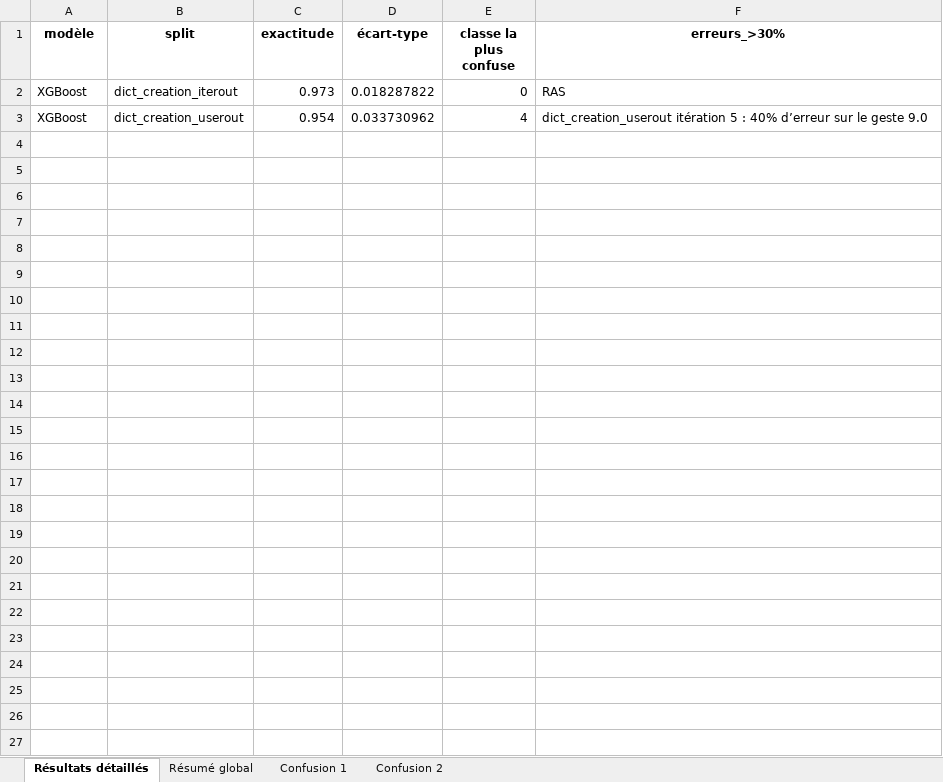
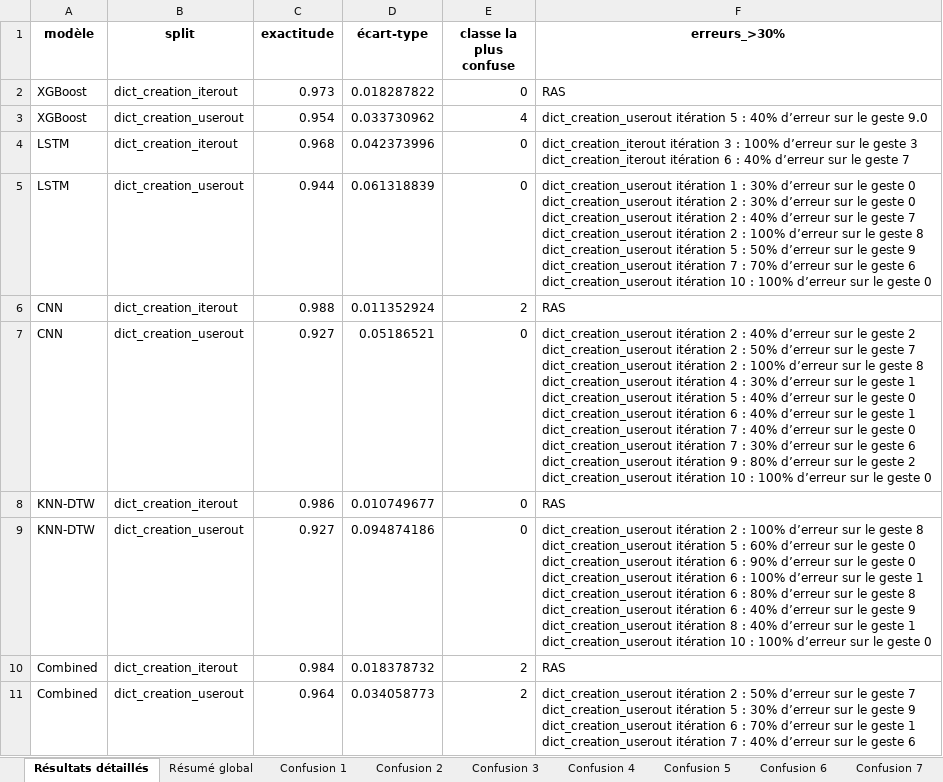
Before and after one commit to TanguyLeroy/Machine-Learning, an Excel workbook: rapport_global.xlsx, sheet Résultats détaillés, drawn as a sheet; values as stored, in another font and other column widths than the file's, no borders; ↵ is a line break in a cell; the diff names each change by its address in the sheet, - before the commit and + after, or states it on an @@ line.

Commit message:
result

```diff
--- a/rapport_global.xlsx (sheet Résultats détaillés)
+++ b/rapport_global.xlsx (sheet Résultats détaillés)
+sheet tab: Confusion 3
+sheet tab: Confusion 4
+sheet tab: Confusion 5
+sheet tab: Confusion 6
+sheet tab: Confusion 7
+row 4: LSTM | dict_creation_iterout | 0.968 | 0.042373996 | 0 | dict_creation_iterout itération 3 : 100% d’erreur sur le geste 3 ↵ dict_creation_iterout itération 6 : 40% d’erreur sur le geste 7
+row 5: LSTM | dict_creation_userout | 0.944 | 0.061318839 | 0 | dict_creation_userout itération 1 : 30% d’erreur sur le geste 0 ↵ dict_creation_userout itération 2 : 30% d’erreur sur le geste 0 ↵ dict_creation_userout itération 2 : 40% d’erreur sur le geste 7 ↵ dict_creation_userout itération 2 : 100% d’erreur sur le geste 8 ↵ dict_creation_userout itération 5 : 50% d’erreur sur le geste 9 ↵ dict_creation_userout itération 7 : 70% d’erreur sur le geste 6 ↵ dict_creation_userout itération 10 : 100% d’erreur sur le geste 0
+row 6: CNN | dict_creation_iterout | 0.988 | 0.011352924 | 2 | RAS
+row 7: CNN | dict_creation_userout | 0.927 | 0.05186521 | 0 | dict_creation_userout itération 2 : 40% d’erreur sur le geste 2 ↵ dict_creation_userout itération 2 : 50% d’erreur sur le geste 7 ↵ dict_creation_userout itération 2 : 100% d’erreur sur le geste 8 ↵ dict_creation_userout itération 4 : 30% d’erreur sur le geste 1 ↵ dict_creation_userout itération 5 : 40% d’erreur sur le geste 0 ↵ dict_creation_userout itération 6 : 40% d’erreur sur le geste 1 ↵ dict_creation_userout itération 7 : 40% d’erreur sur le geste 0 ↵ dict_creation_userout itération 7 : 30% d’erreur sur le geste 6 ↵ dict_creation_userout itération 9 : 80% d’erreur sur le geste 2 ↵ dict_creation_userout itération 10 : 100% d’erreur sur le geste 0
+row 8: KNN-DTW | dict_creation_iterout | 0.986 | 0.010749677 | 0 | RAS
+row 9: KNN-DTW | dict_creation_userout | 0.927 | 0.094874186 | 0 | dict_creation_userout itération 2 : 100% d’erreur sur le geste 8 ↵ dict_creation_userout itération 5 : 60% d’erreur sur le geste 0 ↵ dict_creation_userout itération 6 : 90% d’erreur sur le geste 0 ↵ dict_creation_userout itération 6 : 100% d’erreur sur le geste 1 ↵ dict_creation_userout itération 6 : 80% d’erreur sur le geste 8 ↵ dict_creation_userout itération 6 : 40% d’erreur sur le geste 9 ↵ dict_creation_userout itération 8 : 40% d’erreur sur le geste 1 ↵ dict_creation_userout itération 10 : 100% d’erreur sur le geste 0
+row 10: Combined | dict_creation_iterout | 0.984 | 0.018378732 | 2 | RAS
+row 11: Combined | dict_creation_userout | 0.964 | 0.034058773 | 2 | dict_creation_userout itération 2 : 50% d’erreur sur le geste 7 ↵ dict_creation_userout itération 5 : 30% d’erreur sur le geste 9 ↵ dict_creation_userout itération 6 : 70% d’erreur sur le geste 1 ↵ dict_creation_userout itération 7 : 40% d’erreur sur le geste 6
```
Also changed, not shown: sheet Résumé global, other sheet tabs.
